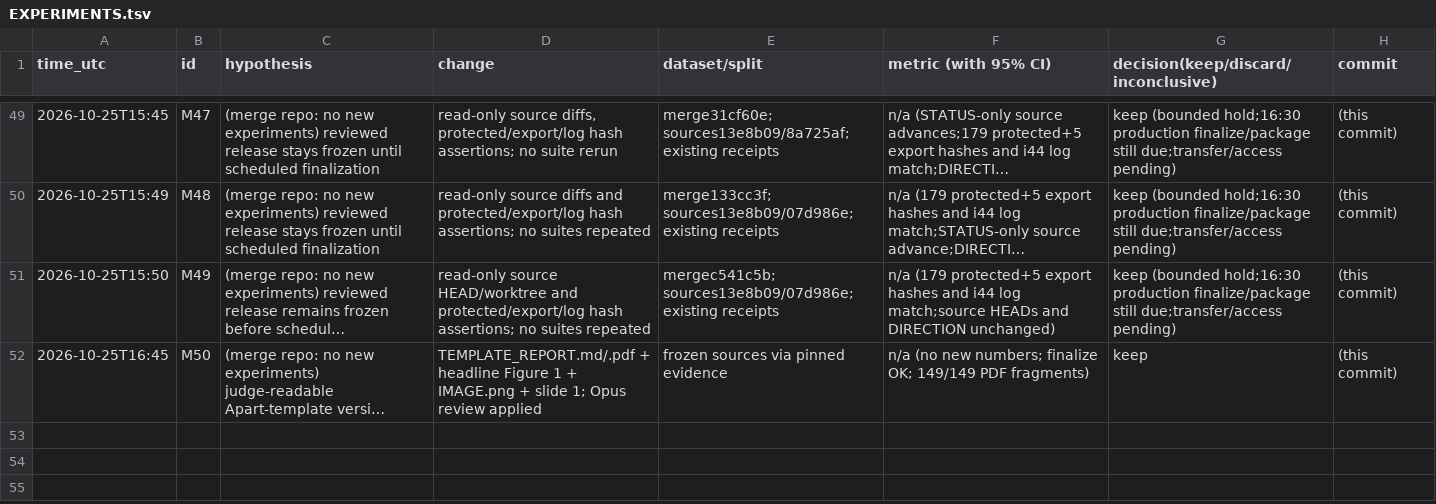
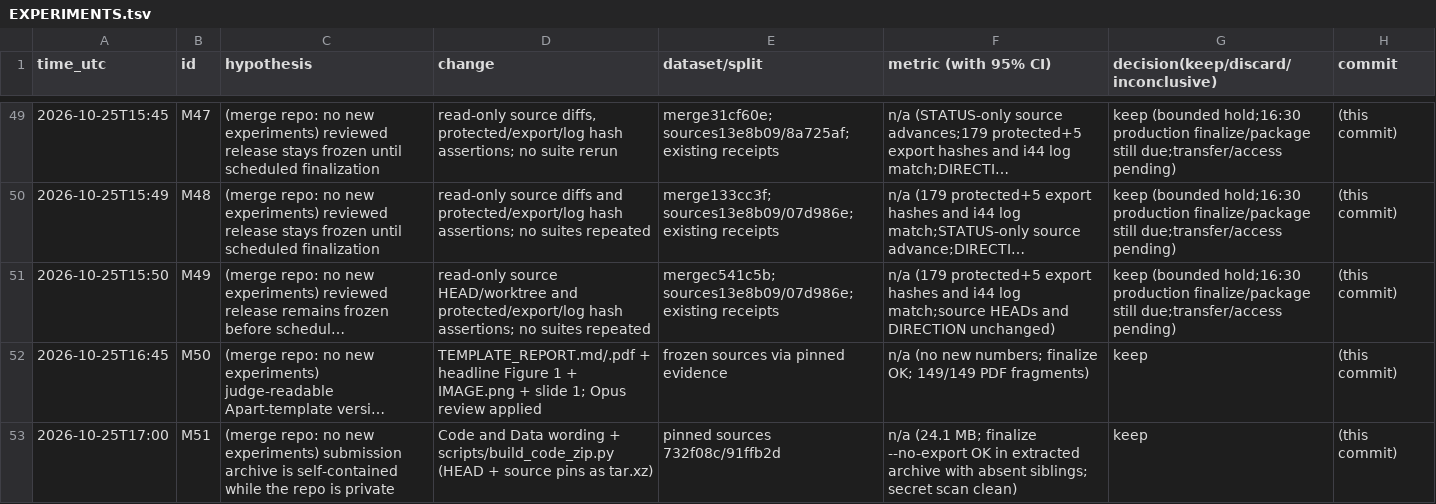
Before and after one commit to DennisToma/collusion-beyond-words, a TSV file: EXPERIMENTS.tsv, drawn as a sheet; only a part is shown, gaps mark what is left out; long unchanged cells end in …; the diff names each change by its address in the sheet, - before the commit and + after, or states it on an @@ line.

```diff
--- a/EXPERIMENTS.tsv
+++ b/EXPERIMENTS.tsv
+row 53: 2026-10-25T17:00 | M51 | (merge repo: no new experiments) submission archive is self-contained while the repo is private | Code and Data wording + scripts/build_code_zip.py (HEAD + source pins as tar.xz) | pinned sources 732f08c/91ffb2d | n/a (24.1 MB; finalize --no-export OK in extracted archive with absent siblings; secret scan clean) | keep | (this commit)
```
Also changed, not shown: 2 other files.
